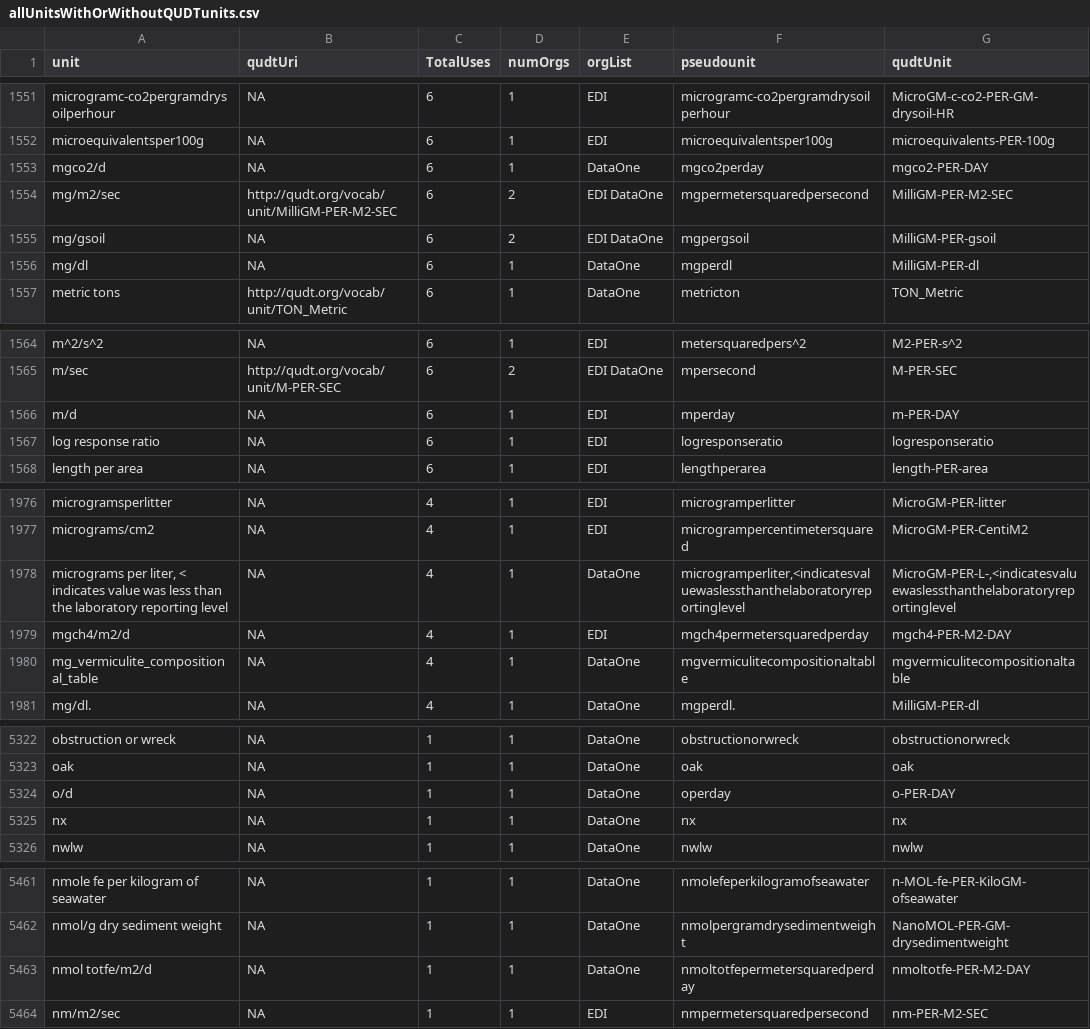
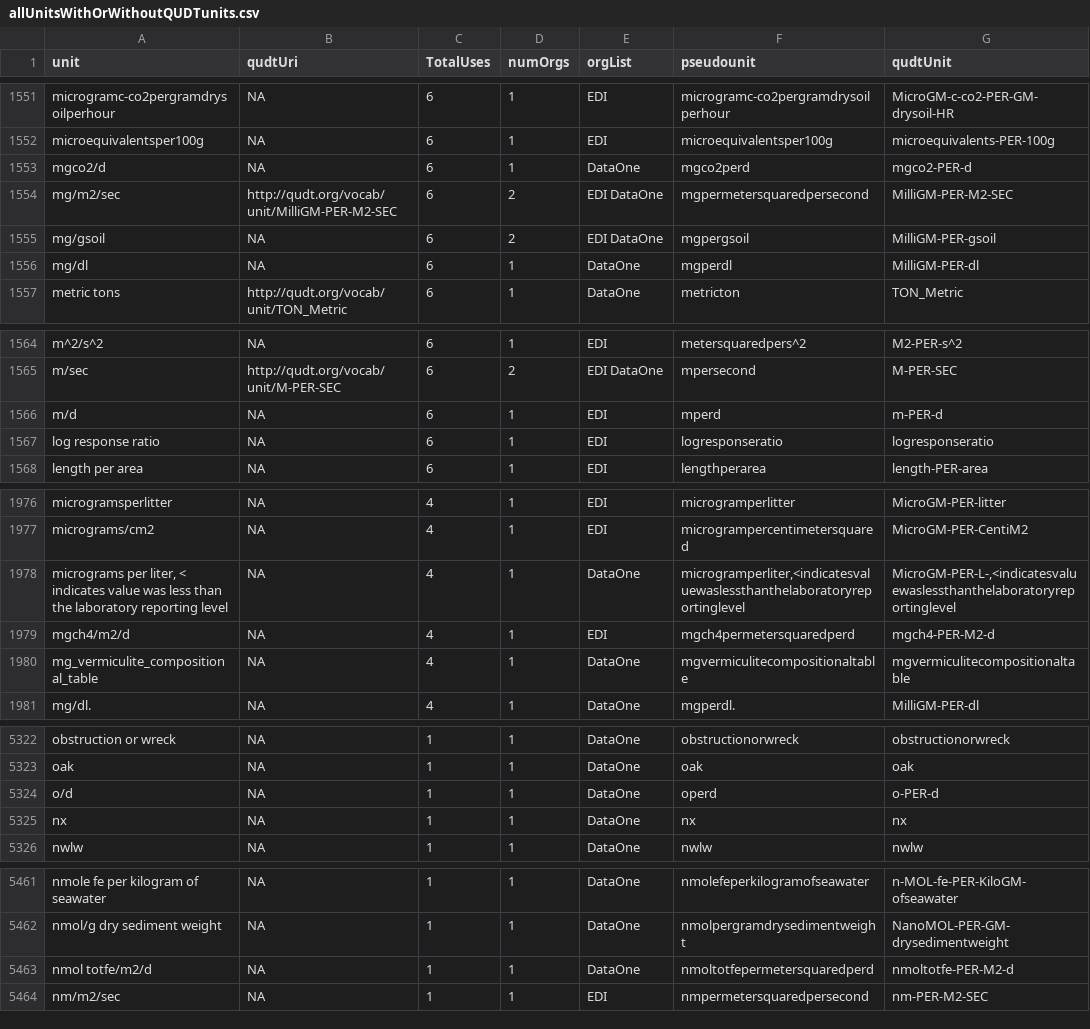
Before and after one commit to EDIorg/Units-WG, a CSV file: RCode_JP/DataFiles4R/allUnitsWithOrWithoutQUDTunits.csv, drawn as a sheet; only a part is shown, gaps mark what is left out; the diff covers the shown part only; the diff names each change by its address in the sheet, - before the commit and + after, or states it on an @@ line.

Commit message:
Some tweaks
Address issues with a small number of units.

```diff
--- a/RCode_JP/DataFiles4R/allUnitsWithOrWithoutQUDTunits.csv
+++ b/RCode_JP/DataFiles4R/allUnitsWithOrWithoutQUDTunits.csv
-F1553 (pseudounit): mgco2perday
+F1553 (pseudounit): mgco2perd
-G1553 (qudtUnit): mgco2-PER-DAY
+G1553 (qudtUnit): mgco2-PER-d
-F1566 (pseudounit): mperday
+F1566 (pseudounit): mperd
-G1566 (qudtUnit): m-PER-DAY
+G1566 (qudtUnit): m-PER-d
-F1979 (pseudounit): mgch4permetersquaredperday
+F1979 (pseudounit): mgch4permetersquaredperd
-G1979 (qudtUnit): mgch4-PER-M2-DAY
+G1979 (qudtUnit): mgch4-PER-M2-d
-F5324 (pseudounit): operday
+F5324 (pseudounit): operd
-G5324 (qudtUnit): o-PER-DAY
+G5324 (qudtUnit): o-PER-d
-F5463 (pseudounit): nmoltotfepermetersquaredperday
+F5463 (pseudounit): nmoltotfepermetersquaredperd
-G5463 (qudtUnit): nmoltotfe-PER-M2-DAY
+G5463 (qudtUnit): nmoltotfe-PER-M2-d
```
Also changed, not shown: 37 moved rows and 37 edited cells elsewhere in this file, RCode_JP/DataFiles4R/PseudoUnitsAll.csv, RCode_JP/DataFiles4R/UnitswQUDT.csv, 2 other files.
